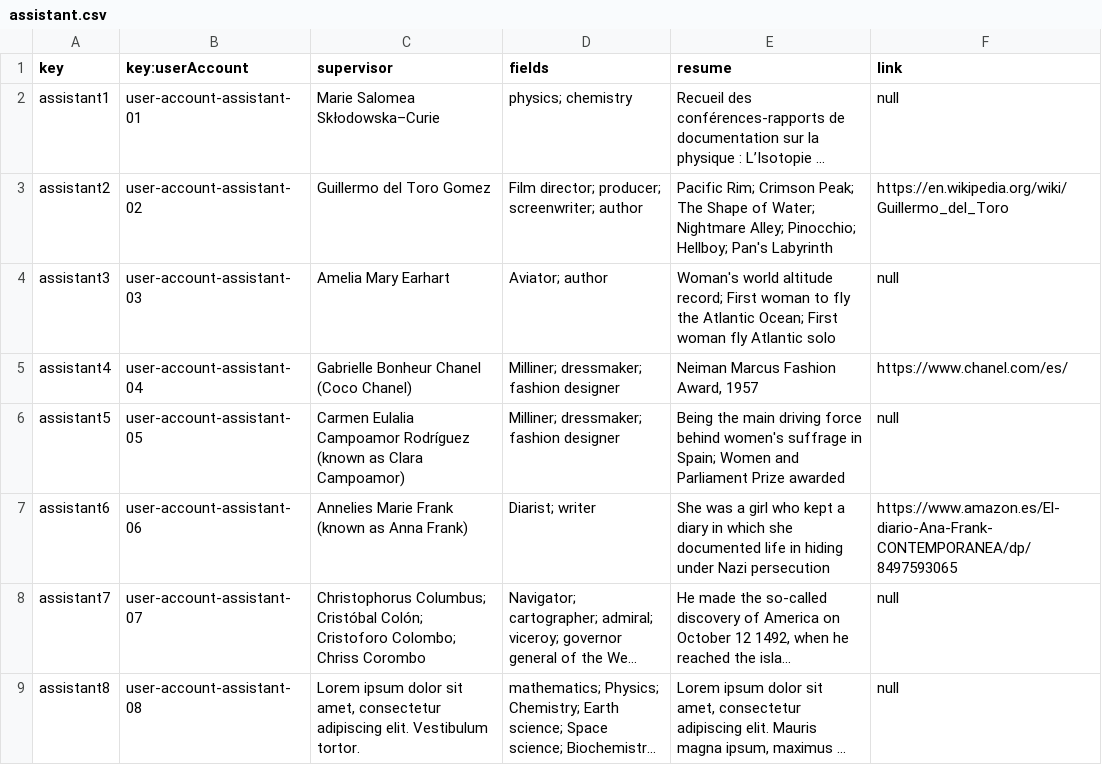
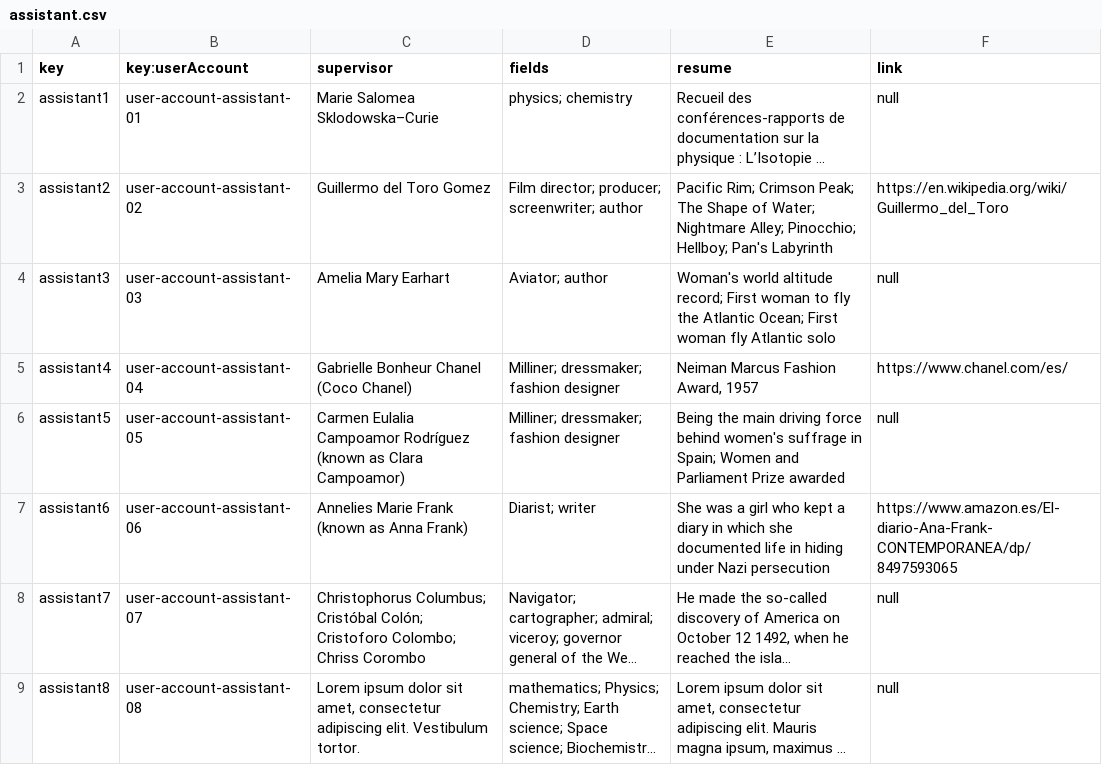
Before and after one commit to VictoriaCRD/Acme-L3-D04, a CSV file: src/main/webapp/WEB-INF/resources/sample-data/assistant.csv, drawn as a sheet; long unchanged cells end in …; the diff names each change by its address in the sheet, - before the commit and + after, or states it on an @@ line.

```diff
--- a/src/main/webapp/WEB-INF/resources/sample-data/assistant.csv
+++ b/src/main/webapp/WEB-INF/resources/sample-data/assistant.csv
-C2 (supervisor): Marie Salomea Skłodowska–Curie
+C2 (supervisor): Marie Salomea Sklodowska–Curie
```
Also changed, not shown: 5 other files.
